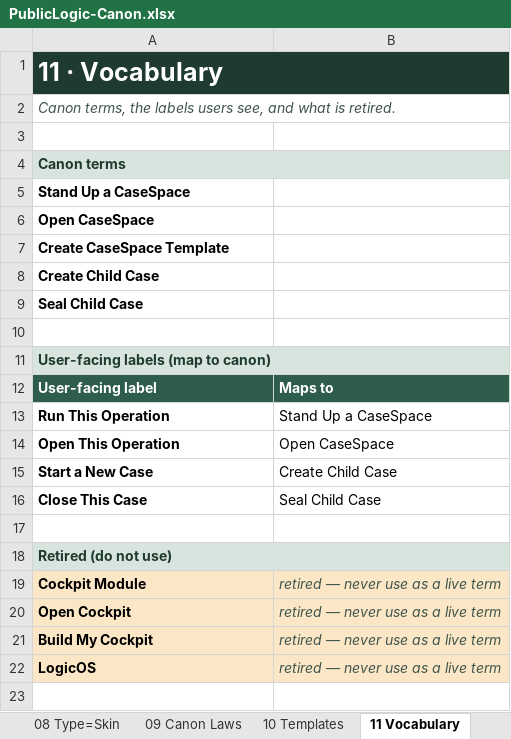
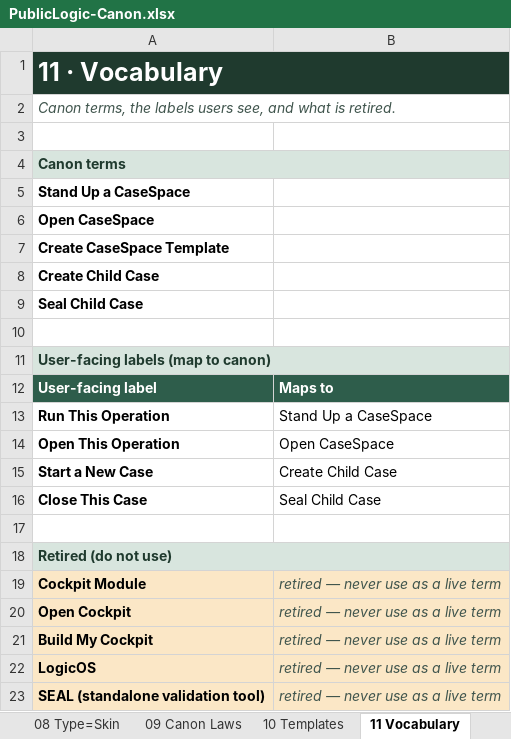
Before and after one commit to 97n8/lab, an Excel workbook: publiclogic/docs/canon/PublicLogic-Canon.xlsx, sheet 11 Vocabulary, drawn as a sheet; values as stored, in another font and other column widths than the file's, no borders; the diff names each change by its address in the sheet, - before the commit and + after, or states it on an @@ line.

```diff
--- a/publiclogic/docs/canon/PublicLogic-Canon.xlsx (sheet 11 Vocabulary)
+++ b/publiclogic/docs/canon/PublicLogic-Canon.xlsx (sheet 11 Vocabulary)
+row 23: SEAL (standalone validation tool) | retired — never use as a live term
```
Also changed, not shown: sheet 09 Canon Laws, publiclogic/docs/canon/PublicLogic_Series1_Final_Workbook.xlsx, 3 other files.
